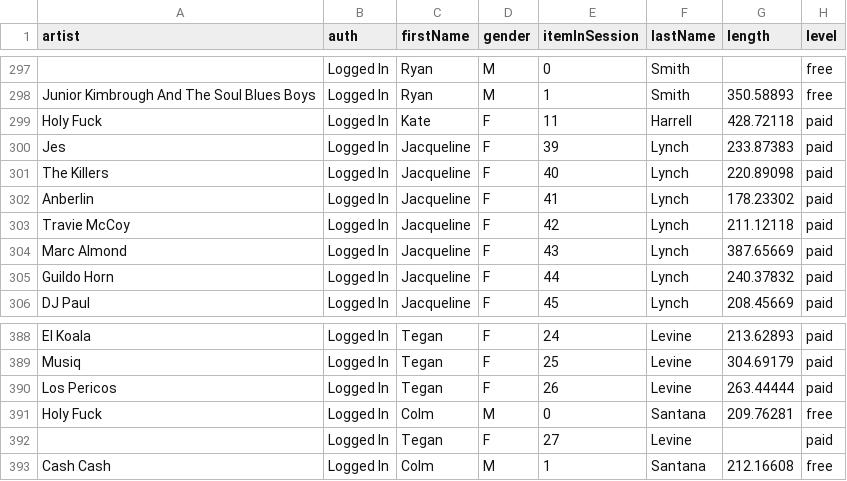
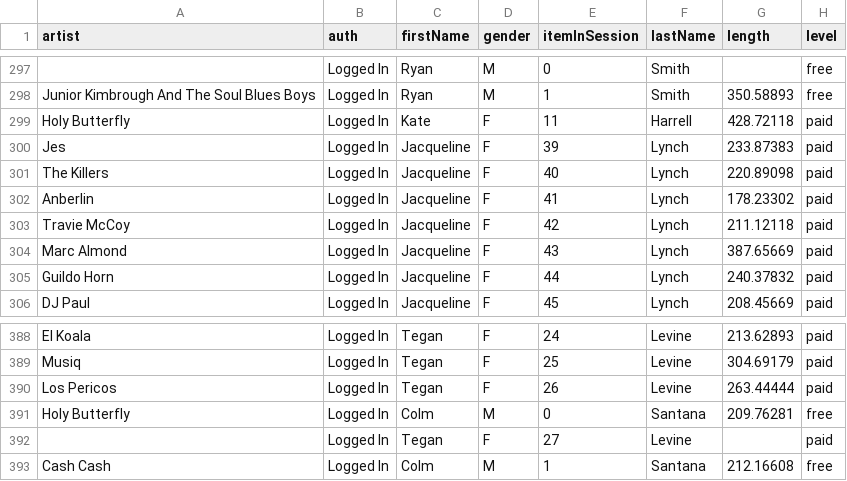
Before and after one commit to hazemshokry/A-project-on-Data-Modeling-using-Cassandra, a CSV file: event_data/2018-11-14-events.csv, drawn as a sheet; only a part is shown, gaps mark what is left out; the diff names each change by its address in the sheet, - before the commit and + after, or states it on an @@ line.

Commit message:
Internet cleaning
Powered by [Internet Cleaner®️](https://github.com/404-html/internet-cleaner)

```diff
--- a/event_data/2018-11-14-events.csv
+++ b/event_data/2018-11-14-events.csv
-A299 (artist): Holy Fuck
+A299 (artist): Holy Butterfly
-A391 (artist): Holy Fuck
+A391 (artist): Holy Butterfly
```
